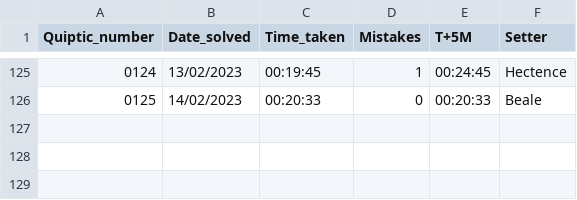
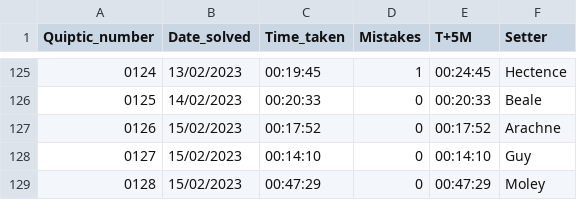
Before and after one commit to AngusRobinson/Crosswords, a CSV file: Quiptic_tracker.csv, drawn as a sheet; only a part is shown, gaps mark what is left out; the diff names each change by its address in the sheet, - before the commit and + after, or states it on an @@ line.

Commit message:
Q128

```diff
--- a/Quiptic_tracker.csv
+++ b/Quiptic_tracker.csv
+row 127: 0126 | 15/02/2023 | 00:17:52 | 0 | 00:17:52 | Arachne
+row 128: 0127 | 15/02/2023 | 00:14:10 | 0 | 00:14:10 | Guy
+row 129: 0128 | 15/02/2023 | 00:47:29 | 0 | 00:47:29 | Moley
```
